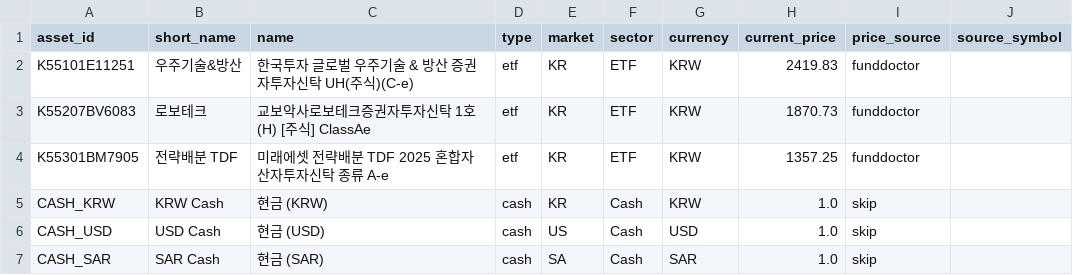
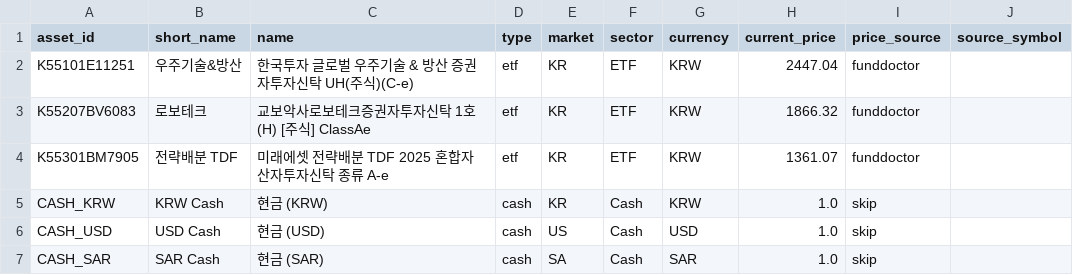
Before and after one commit to dookknl/finance-dashboard, a CSV file: data/reference/assets.csv, drawn as a sheet.

```diff
--- a/data/reference/assets.csv
+++ b/data/reference/assets.csv
@@ -1,5 +1,5 @@
 asset_id,short_name,name,type,market,sector,currency,current_price,price_source,source_symbol
-K55101E11251,우주기술&방산,한국투자 글로벌 우주기술 & 방산 증권 자투자신탁 UH(주식)(C-e),etf,KR,ETF,KRW,2419.83,funddoctor,
-K55207BV6083,로보테크,교보악사로보테크증권자투자신탁 1호(H) [주식] ClassAe,etf,KR,ETF,KRW,1870.73,funddoctor,
-K55301BM7905,전략배분 TDF,미래에셋 전략배분 TDF 2025 혼합자산자투자신탁 종류 A-e,etf,KR,ETF,KRW,1357.25,funddoctor,
+K55101E11251,우주기술&방산,한국투자 글로벌 우주기술 & 방산 증권 자투자신탁 UH(주식)(C-e),etf,KR,ETF,KRW,2447.04,funddoctor,
+K55207BV6083,로보테크,교보악사로보테크증권자투자신탁 1호(H) [주식] ClassAe,etf,KR,ETF,KRW,1866.32,funddoctor,
+K55301BM7905,전략배분 TDF,미래에셋 전략배분 TDF 2025 혼합자산자투자신탁 종류 A-e,etf,KR,ETF,KRW,1361.07,funddoctor,
 CASH_KRW,KRW Cash,현금 (KRW),cash,KR,Cash,KRW,1.0,skip,
```
Also changed, not shown: data/prices/prices_daily.csv, docs/data/prices/prices_daily.csv, 1 other file.
